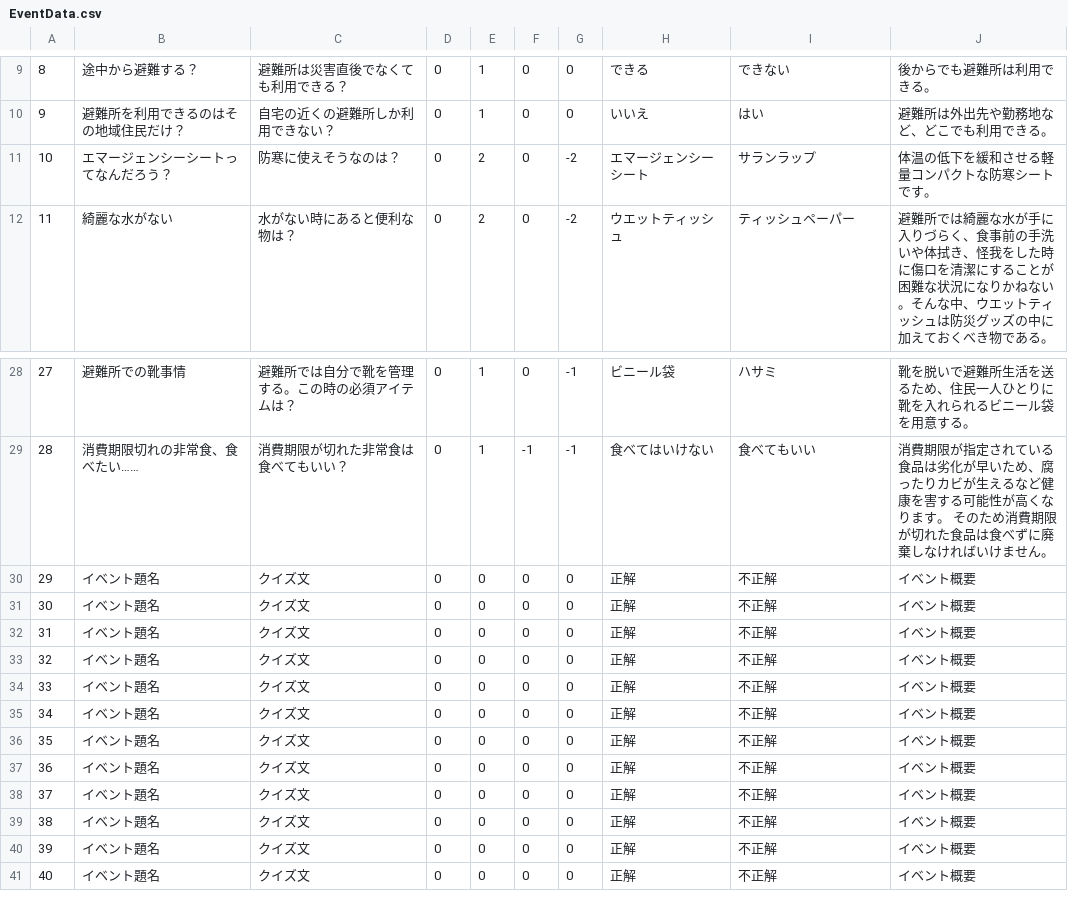
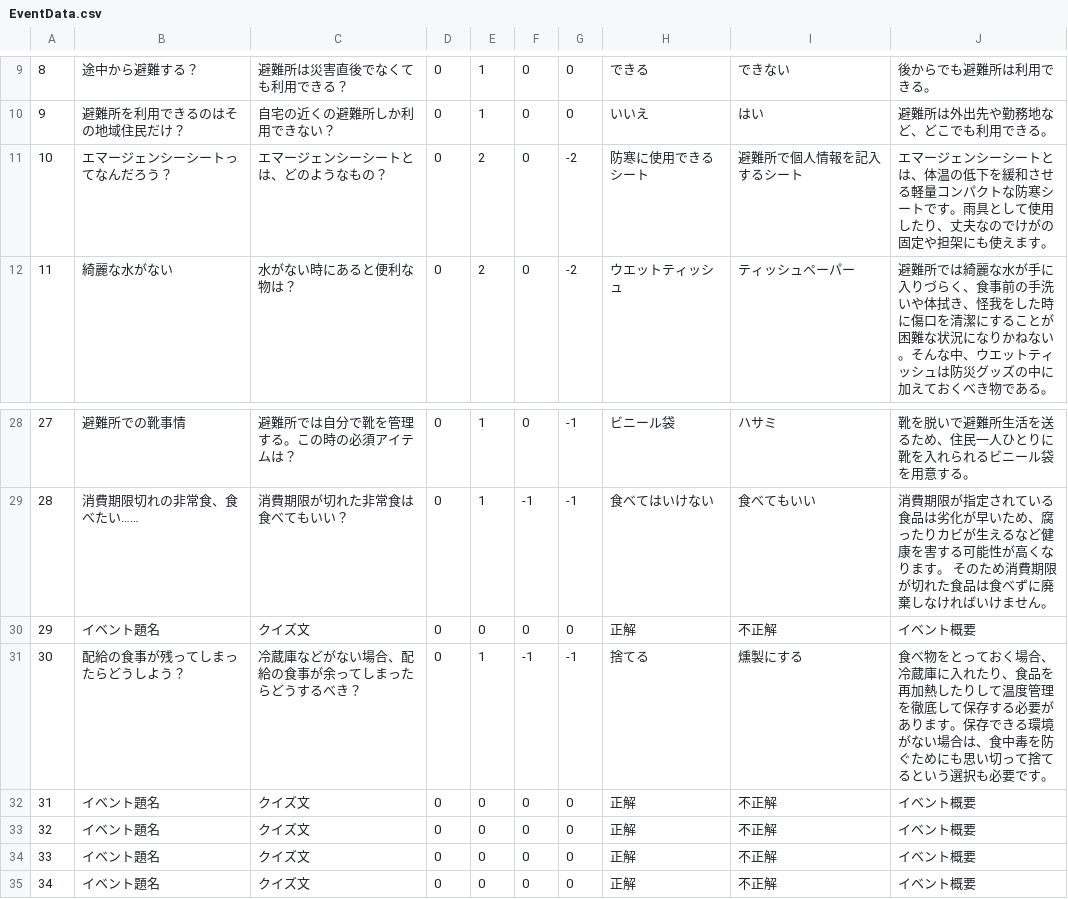
Before and after one commit to CSTmatsunolab/EvaApp, a CSV file: Assets/Resources/EventData.csv, drawn as a sheet; only a part is shown, gaps mark what is left out; the shorter side is filled out with more unchanged rows.

```diff
--- a/Assets/Resources/EventData.csv
+++ b/Assets/Resources/EventData.csv
@@ -10,3 +10,3 @@
 9,避難所を利用できるのはその地域住民だけ？,自宅の近くの避難所しか利用できない？,0,1,0,0,いいえ,はい,避難所は外出先や勤務地など、どこでも利用できる。
-10,エマージェンシーシートってなんだろう？,防寒に使えそうなのは？,0,2,0,-2,エマージェンシーシート,サランラップ,体温の低下を緩和させる軽量コンパクトな防寒シートです。
+10,エマージェンシーシートってなんだろう？,エマージェンシーシートとは、どのようなもの？,0,2,0,-2,防寒に使用できるシート,避難所で個人情報を記入するシート,エマージェンシーシートとは、体温の低下を緩和させる軽量コンパクトな防寒シートです。雨具として使用したり、丈夫なのでけがの固定や担架にも使えます。
 11,綺麗な水がない,水がない時にあると便利な物は？,0,2,0,-2,ウエットティッシュ,ティッシュペーパー,避難所では綺麗な水が手に入りづらく、食事前の手洗いや体拭き、怪我をした時に傷口を清潔にすることが困難な状況になりかねない。そんな中、ウエットティッシュは防災グッズの中に加えておくべき物である。
@@ -30,3 +30,3 @@
 29,イベント題名,クイズ文,0,0,0,0,正解,不正解,イベント概要
-30,イベント題名,クイズ文,0,0,0,0,正解,不正解,イベント概要
+30,配給の食事が残ってしまったらどうしよう？,冷蔵庫などがない場合、配給の食事が余ってしまったらどうするべき？,0,1,-1,-1,捨てる,燻製にする,食べ物をとっておく場合、冷蔵庫に入れたり、食品を再加熱したりして温度管理を徹底して保存する必要があります。保存できる環境がない場合は、食中毒を防ぐためにも思い切って捨てるという選択も必要です。
 31,イベント題名,クイズ文,0,0,0,0,正解,不正解,イベント概要
```
Also changed, not shown: 8 other files.
